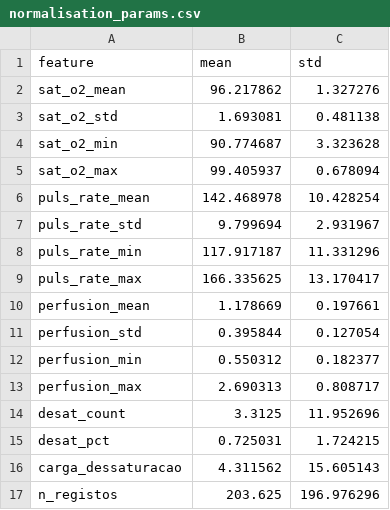
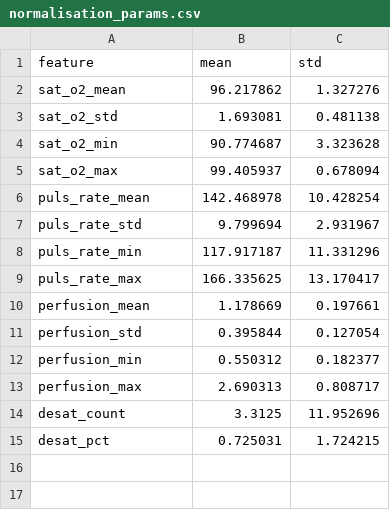
Before and after one commit to Eduardomfdias/aase_trabalho, a CSV file: 03_data_preparation/normalisation_params.csv, drawn as a sheet; the diff names each change by its address in the sheet, - before the commit and + after, or states it on an @@ line.

```diff
--- a/03_data_preparation/normalisation_params.csv
+++ b/03_data_preparation/normalisation_params.csv
-row 16: carga_dessaturacao | 4.311562 | 15.605143
-row 17: n_registos | 203.625 | 196.976296
```
Also changed, not shown: 03_data_preparation/dataset_final.csv, 03_data_preparation/test.csv, 10 other files.
